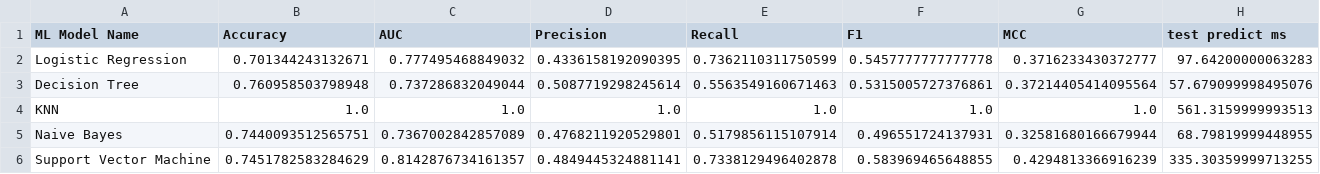
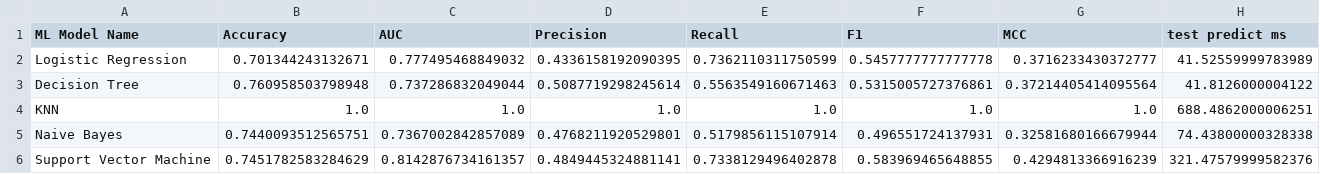
Before and after one commit to Investrader786/actg175-aids-event-prediction, a CSV file: results/train_metrics.csv, drawn as a sheet.

```diff
--- a/results/train_metrics.csv
+++ b/results/train_metrics.csv
@@ -1,6 +1,6 @@
 ML Model Name,Accuracy,AUC,Precision,Recall,F1,MCC,test predict ms
-Logistic Regression,0.701344243132671,0.777495468849032,0.4336158192090395,0.7362110311750599,0.5457777777777778,0.3716233430372777,97.64200000063283
-Decision Tree,0.760958503798948,0.737286832049044,0.5087719298245614,0.5563549160671463,0.5315005727376861,0.37214405414095564,57.679099998495076
-KNN,1.0,1.0,1.0,1.0,1.0,1.0,561.3159999993513
-Naive Bayes,0.7440093512565751,0.7367002842857089,0.4768211920529801,0.5179856115107914,0.496551724137931,0.32581680166679944,68.79819999448955
-Support Vector Machine,0.7451782583284629,0.8142876734161357,0.4849445324881141,0.7338129496402878,0.583969465648855,0.4294813366916239,335.30359999713255
+Logistic Regression,0.701344243132671,0.777495468849032,0.4336158192090395,0.7362110311750599,0.5457777777777778,0.3716233430372777,41.52559999783989
+Decision Tree,0.760958503798948,0.737286832049044,0.5087719298245614,0.5563549160671463,0.5315005727376861,0.37214405414095564,41.8126000004122
+KNN,1.0,1.0,1.0,1.0,1.0,1.0,688.4862000006251
+Naive Bayes,0.7440093512565751,0.7367002842857089,0.4768211920529801,0.5179856115107914,0.496551724137931,0.32581680166679944,74.43800000328338
+Support Vector Machine,0.7451782583284629,0.8142876734161357,0.4849445324881141,0.7338129496402878,0.583969465648855,0.4294813366916239,321.47579999582376
```
Also changed, not shown: results/cv_summary.csv, 1 other file.
